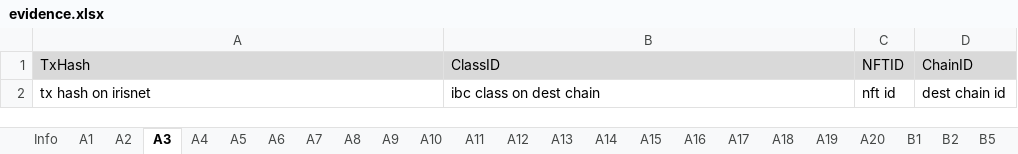
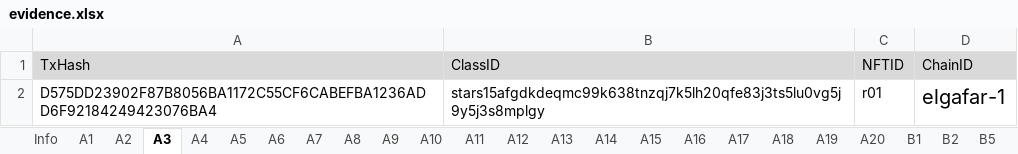
Before and after one commit to game-of-nfts/gon-evidence, an Excel workbook: gouzhiyuan/evidence.xlsx, sheet A3, drawn as a sheet; values as stored, in another font and other column widths than the file's, no borders; removed rows and columns are numbered as before the commit, all else as after; the diff names each change by its address in the sheet, - before the commit and + after, or states it on an @@ line.

```diff
--- a/gouzhiyuan/evidence.xlsx (sheet A3)
+++ b/gouzhiyuan/evidence.xlsx (sheet A3)
-row 2: tx hash on irisnet | ibc class on dest chain | nft id | dest chain id
+row 2: D575DD23902F87B8056BA1172C55CF6CABEFBA1236ADD6F92184249423076BA4 | stars15afgdkdeqmc99k638tnzqj7k5lh20qfe83j3ts5lu0vg5j9y5j3s8mplgy | r01 | elgafar-1
```
Also changed, not shown: sheet A2, sheet A4, sheet A5, sheet A6, sheet Info, sheet A1.
